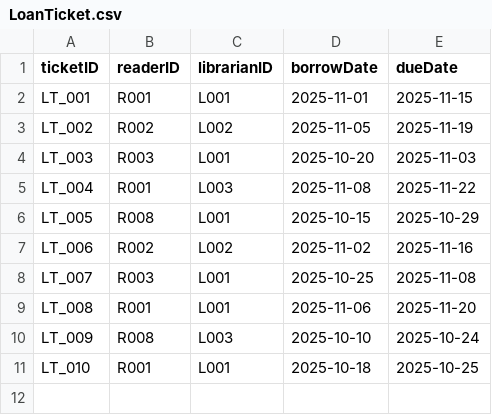
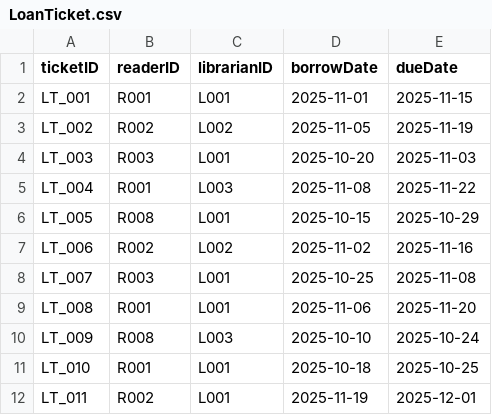
Before and after one commit to MinhhTrii2416/Project_OOP, a CSV file: data/LoanTicket.csv, drawn as a sheet; the diff names each change by its address in the sheet, - before the commit and + after, or states it on an @@ line.

```diff
--- a/data/LoanTicket.csv
+++ b/data/LoanTicket.csv
+row 12: LT_011 | R002 | L001 | 2025-11-19 | 2025-12-01
```
Also changed, not shown: data/ComicBook.csv, data/LoanDetail.csv, 2 other files.
